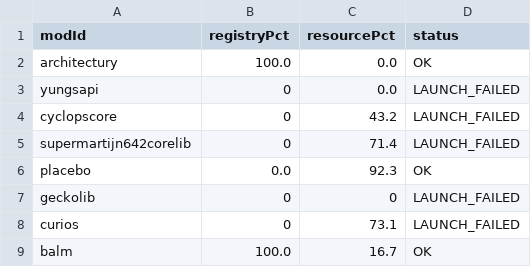
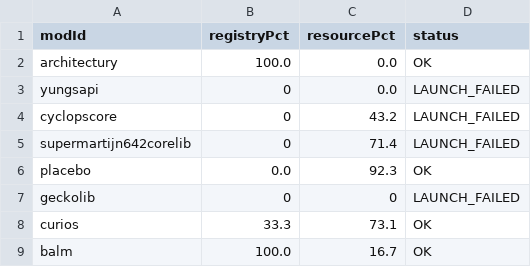
Before and after one commit to AtBZ-ZBtA/Easyport, a TSV file: batch-report/batch-results.tsv, drawn as a sheet.

```diff
--- a/batch-report/batch-results.tsv
+++ b/batch-report/batch-results.tsv
@@ -7,3 +7,3 @@ placebo	0.0	92.3	OK
 geckolib	0	0	LAUNCH_FAILED
-curios	0	73.1	LAUNCH_FAILED
+curios	33.3	73.1	OK
 balm	100.0	16.7	OK
```
Also changed, not shown: rules/forward.rules.tsv, 3 other files.
